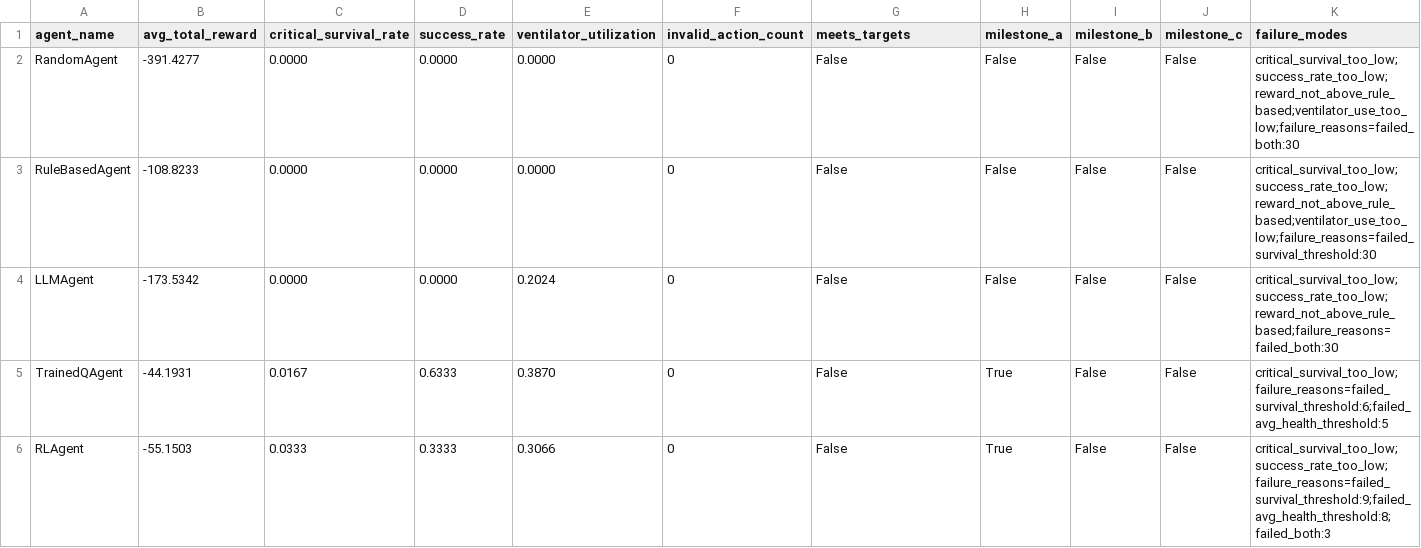
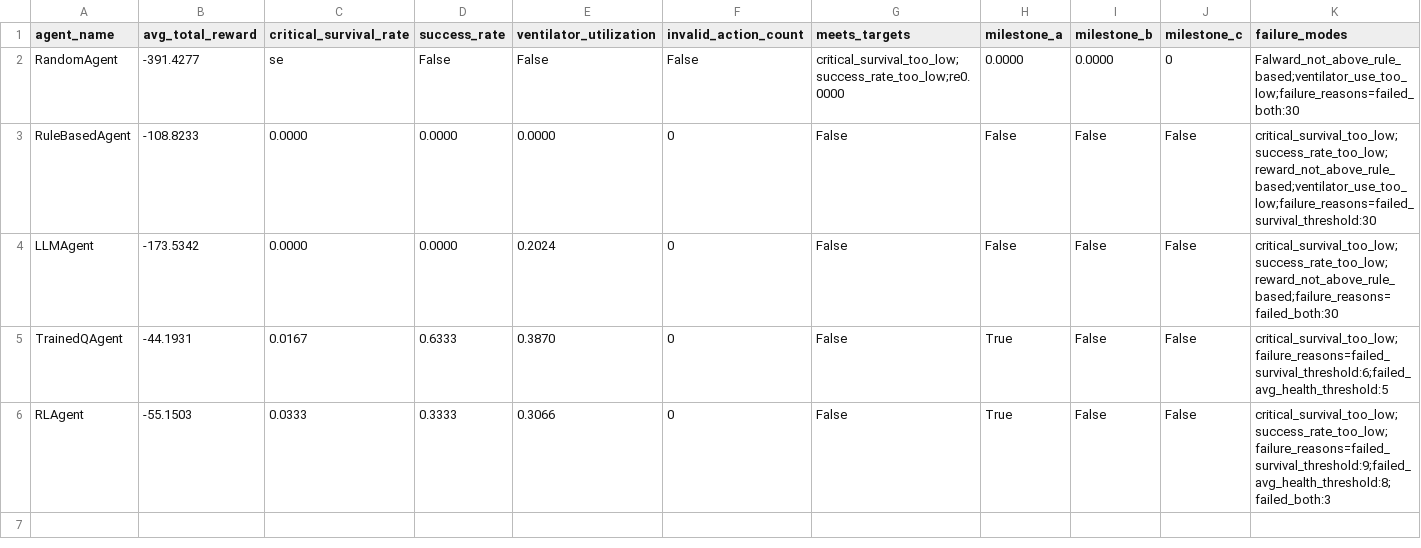
Before and after one commit to bansalrujul07/MedicalTriage, a CSV file: task3_now.csv, drawn as a sheet; only a part is shown; the diff names each change by its address in the sheet, - before the commit and + after, or states it on an @@ line.

```diff
--- a/task3_now.csv
+++ b/task3_now.csv
-C2 (critical_survival_rate): 0.0000
+C2 (critical_survival_rate): se
-D2 (success_rate): 0.0000
+D2 (success_rate): False
-E2 (ventilator_utilization): 0.0000
+E2 (ventilator_utilization): False
-F2 (invalid_action_count): 0
+F2 (invalid_action_count): False
-G2 (meets_targets): False
+G2 (meets_targets): critical_survival_too_low;success_rate_too_low;re0.0000
-H2 (milestone_a): False
+H2 (milestone_a): 0.0000
-I2 (milestone_b): False
+I2 (milestone_b): 0.0000
-J2 (milestone_c): False
+J2 (milestone_c): 0
-K2 (failure_modes): critical_survival_too_low;success_rate_too_low;reward_not_above_rule_based;ventilator_use_too_low;failure_reasons=failed_both:30
+K2 (failure_modes): Falward_not_above_rule_based;ventilator_use_too_low;failure_reasons=failed_both:30
```
Also changed, not shown: 5 other files.
